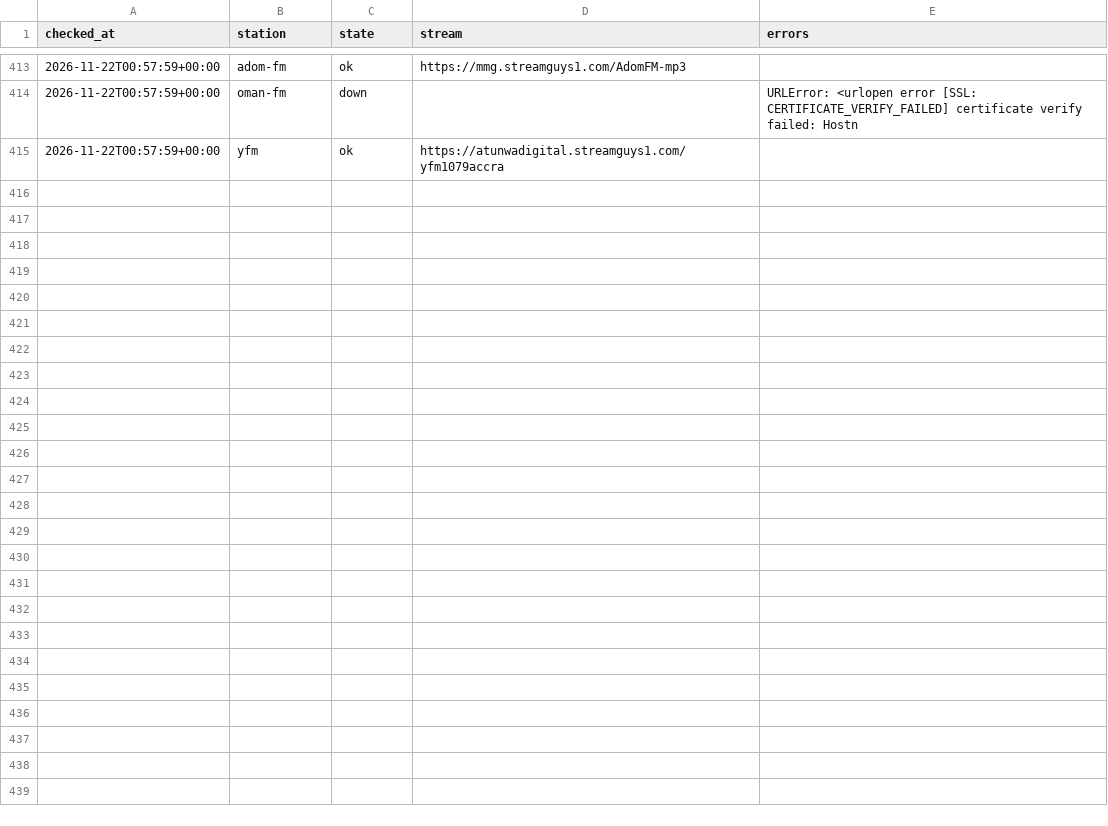
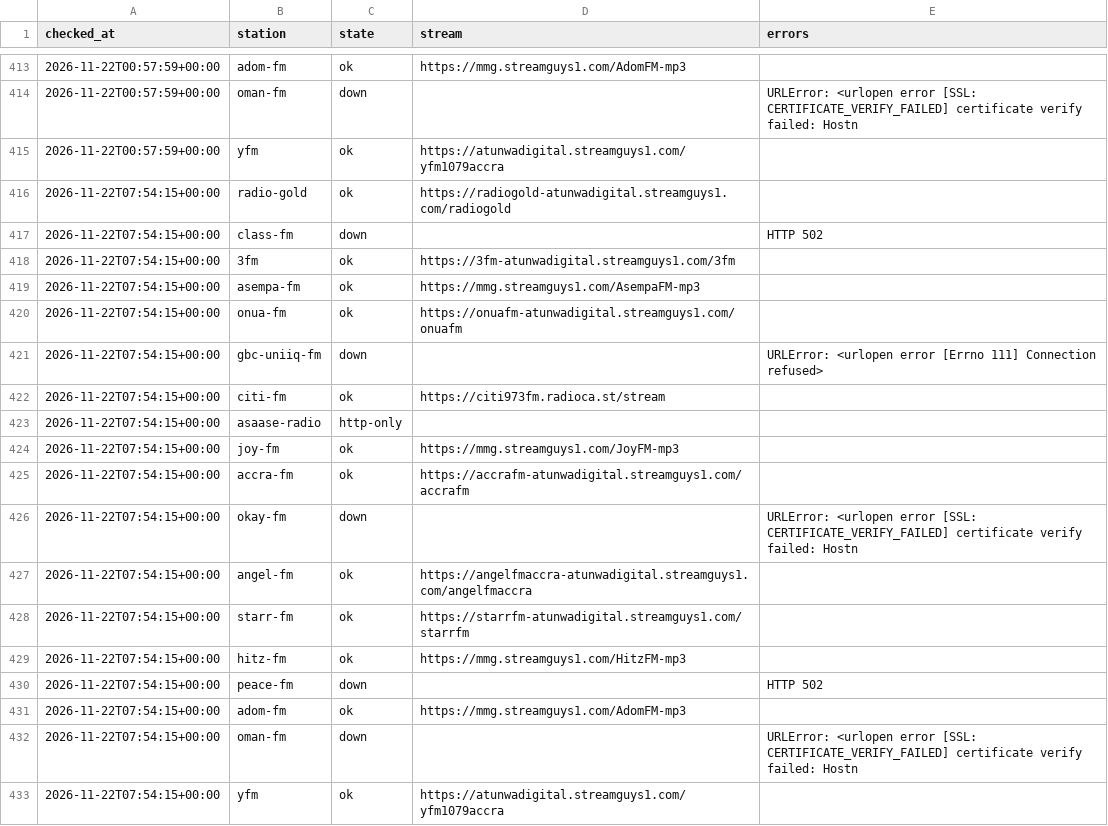
Before and after one commit to yaasiin-ayeva/opendial, a CSV file: log/gh/accra/2026-11.csv, drawn as a sheet; only a part is shown, gaps mark what is left out; the diff names each change by its address in the sheet, - before the commit and + after, or states it on an @@ line.

Commit message:
Update the station catalogue
Scheduled stream check.

```diff
--- a/log/gh/accra/2026-11.csv
+++ b/log/gh/accra/2026-11.csv
+row 416: 2026-11-22T07:54:15+00:00 | radio-gold | ok | https://radiogold-atunwadigital.streamguys1.com/radiogold
+row 417: 2026-11-22T07:54:15+00:00 | class-fm | down |  | HTTP 502
+row 418: 2026-11-22T07:54:15+00:00 | 3fm | ok | https://3fm-atunwadigital.streamguys1.com/3fm
+row 419: 2026-11-22T07:54:15+00:00 | asempa-fm | ok | https://mmg.streamguys1.com/AsempaFM-mp3
+row 420: 2026-11-22T07:54:15+00:00 | onua-fm | ok | https://onuafm-atunwadigital.streamguys1.com/onuafm
+row 421: 2026-11-22T07:54:15+00:00 | gbc-uniiq-fm | down |  | URLError: <urlopen error [Errno 111] Connection refused>
+row 422: 2026-11-22T07:54:15+00:00 | citi-fm | ok | https://citi973fm.radioca.st/stream
+row 423: 2026-11-22T07:54:15+00:00 | asaase-radio | http-only
+row 424: 2026-11-22T07:54:15+00:00 | joy-fm | ok | https://mmg.streamguys1.com/JoyFM-mp3
+row 425: 2026-11-22T07:54:15+00:00 | accra-fm | ok | https://accrafm-atunwadigital.streamguys1.com/accrafm
+row 426: 2026-11-22T07:54:15+00:00 | okay-fm | down |  | URLError: <urlopen error [SSL: CERTIFICATE_VERIFY_FAILED] certificate verify failed: Hostn
+row 427: 2026-11-22T07:54:15+00:00 | angel-fm | ok | https://angelfmaccra-atunwadigital.streamguys1.com/angelfmaccra
+row 428: 2026-11-22T07:54:15+00:00 | starr-fm | ok | https://starrfm-atunwadigital.streamguys1.com/starrfm
+row 429: 2026-11-22T07:54:15+00:00 | hitz-fm | ok | https://mmg.streamguys1.com/HitzFM-mp3
+row 430: 2026-11-22T07:54:15+00:00 | peace-fm | down |  | HTTP 502
+row 431: 2026-11-22T07:54:15+00:00 | adom-fm | ok | https://mmg.streamguys1.com/AdomFM-mp3
+row 432: 2026-11-22T07:54:15+00:00 | oman-fm | down |  | URLError: <urlopen error [SSL: CERTIFICATE_VERIFY_FAILED] certificate verify failed: Hostn
+row 433: 2026-11-22T07:54:15+00:00 | yfm | ok | https://atunwadigital.streamguys1.com/yfm1079accra
```
Also changed, not shown: log/bj/cotonou/2026-11.csv, log/tg/lome/2026-11.csv, 4 other files.
